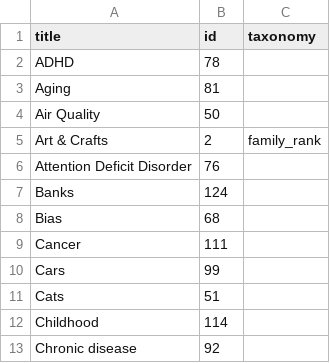
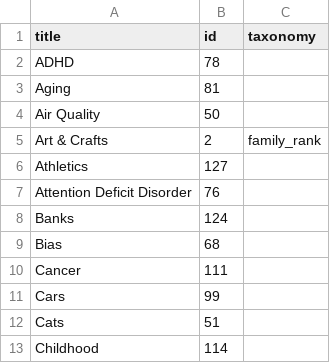
Before and after one commit to convus/legacy-convus_content, a CSV file: tags.csv, drawn as a sheet; only a part is shown; the shorter side is filled out with more unchanged rows.

```diff
--- a/tags.csv
+++ b/tags.csv
@@ -5,2 +5,3 @@ Air Quality,50,
 Art & Crafts,2,family_rank
+Athletics,127,
 Attention Deficit Disorder,76,
```
Also changed, not shown: 1 other file.
